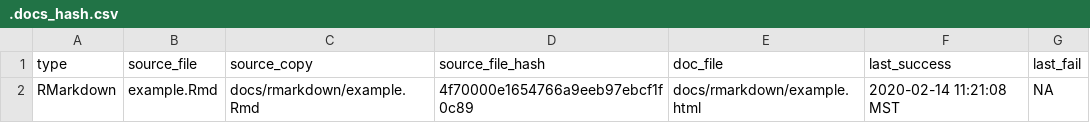
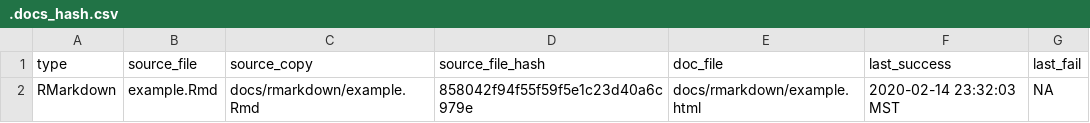
Before and after one commit to KopfLab/project_template, a CSV file: docs/.docs_hash.csv, drawn as a sheet.

Commit message:
generating source Rmds with jekyll conscious headers

```diff
--- a/docs/.docs_hash.csv
+++ b/docs/.docs_hash.csv
@@ -1,2 +1,2 @@
 type,source_file,source_copy,source_file_hash,doc_file,last_success,last_fail
-RMarkdown,example.Rmd,docs/rmarkdown/example.Rmd,4f70000e1654766a9eeb97ebcf1f0c89,docs/rmarkdown/example.html,2020-02-14 11:21:08 MST,NA
+RMarkdown,example.Rmd,docs/rmarkdown/example.Rmd,858042f94f55f59f5e1c23d40a6c979e,docs/rmarkdown/example.html,2020-02-14 23:32:03 MST,NA
```
Also changed, not shown: 6 other files.
